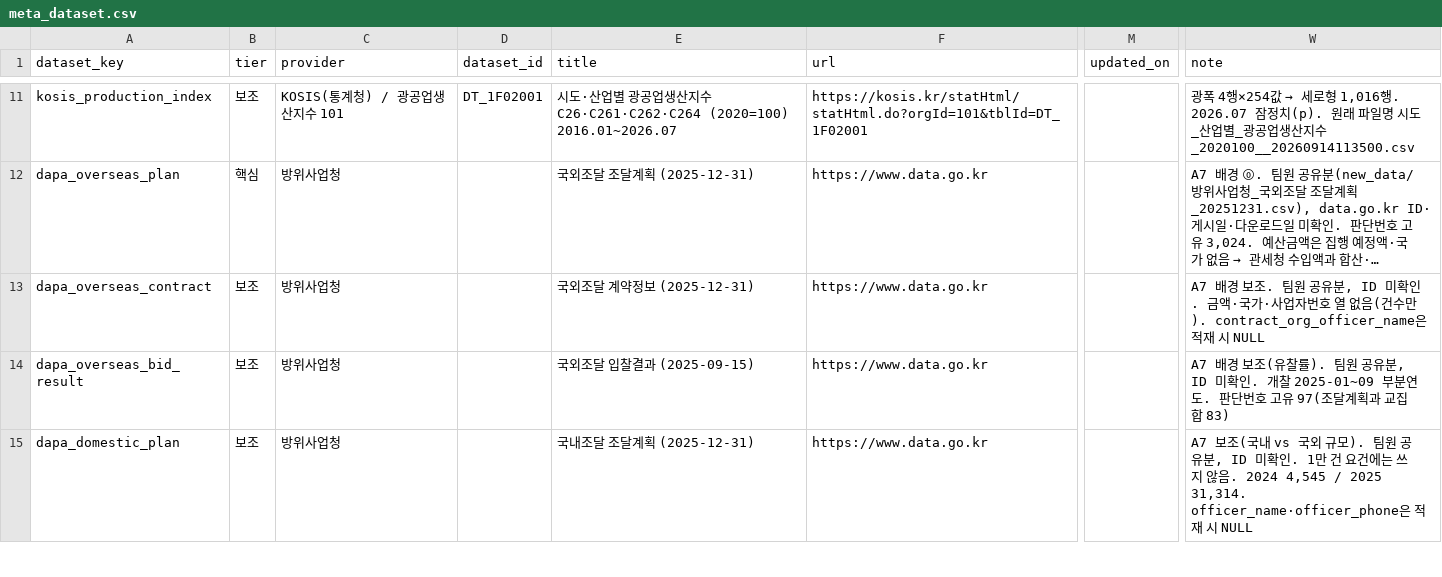
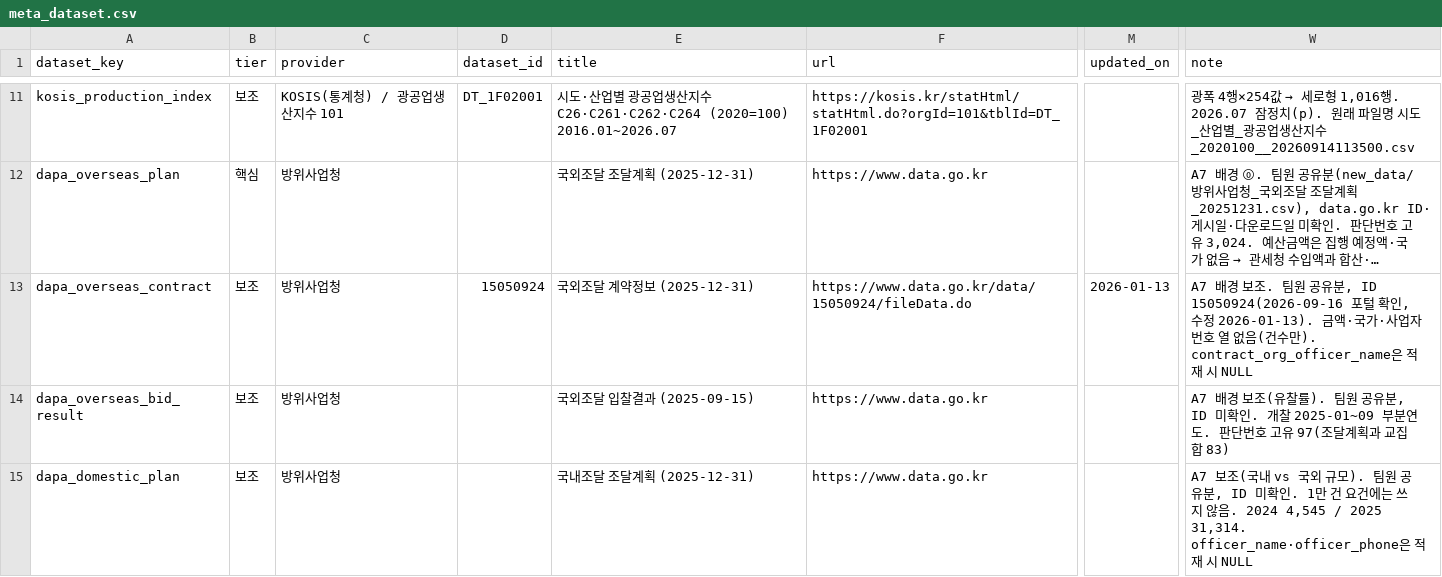
Before and after one commit to tchoco313/defense_dashboard, a CSV file: db/meta_dataset.csv, drawn as a sheet; only a part is shown, gaps mark what is left out; long unchanged cells end in …; the diff names each change by its address in the sheet, - before the commit and + after, or states it on an @@ line.

```diff
--- a/db/meta_dataset.csv
+++ b/db/meta_dataset.csv
-D13 (dataset_id): (empty)
+D13 (dataset_id): 15050924
-F13 (url): https://www.data.go.kr
+F13 (url): https://www.data.go.kr/data/15050924/fileData.do
-M13 (updated_on): (empty)
+M13 (updated_on): 2026-01-13
-W13 (note): …유분, ID 미확인. 금액·국…
+W13 (note): …유분, ID 15050924(2026-09-16 포털 확인, 수정 2026-01-13). 금액·국…
```
Also changed, not shown: 13 other files.
